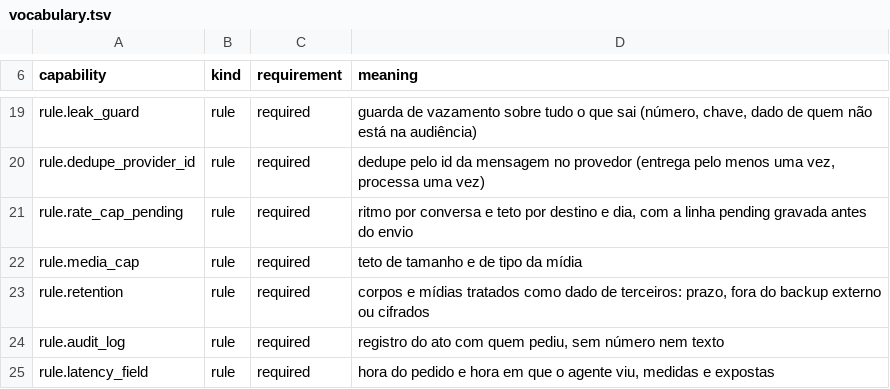
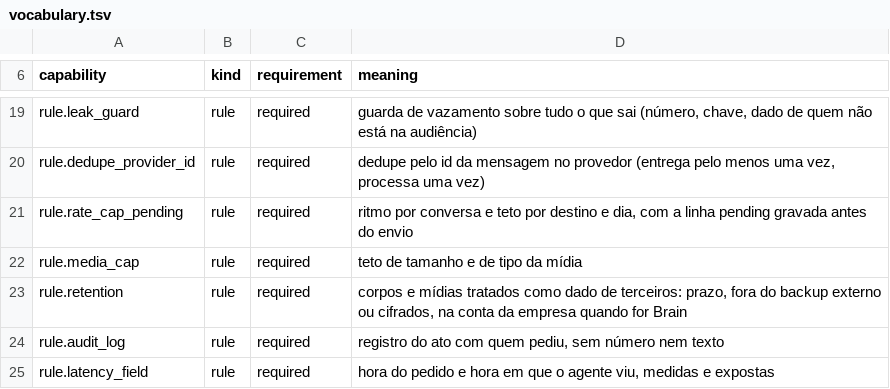
Before and after one commit to marciocar/onion-evolve, a TSV file: .claude/utils/chat/vocabulary.tsv, drawn as a sheet; only a part is shown, gaps mark what is left out.

```diff
--- a/.claude/utils/chat/vocabulary.tsv
+++ b/.claude/utils/chat/vocabulary.tsv
@@ -22,3 +22,3 @@ rule.rate_cap_pending	rule	required	ritmo por conversa e teto por destino e dia,
 rule.media_cap	rule	required	teto de tamanho e de tipo da mídia
-rule.retention	rule	required	corpos e mídias tratados como dado de terceiros: prazo, fora do backup externo ou cifrados
+rule.retention	rule	required	corpos e mídias tratados como dado de terceiros: prazo, fora do backup externo ou cifrados, na conta da empresa quando for Brain
 rule.audit_log	rule	required	registro do ato com quem pediu, sem número nem texto
```
Also changed, not shown: .claude/utils/chat/adapters/waha.capabilities.tsv, .claude/utils/chat/enforcement.tsv, 7 other files.
